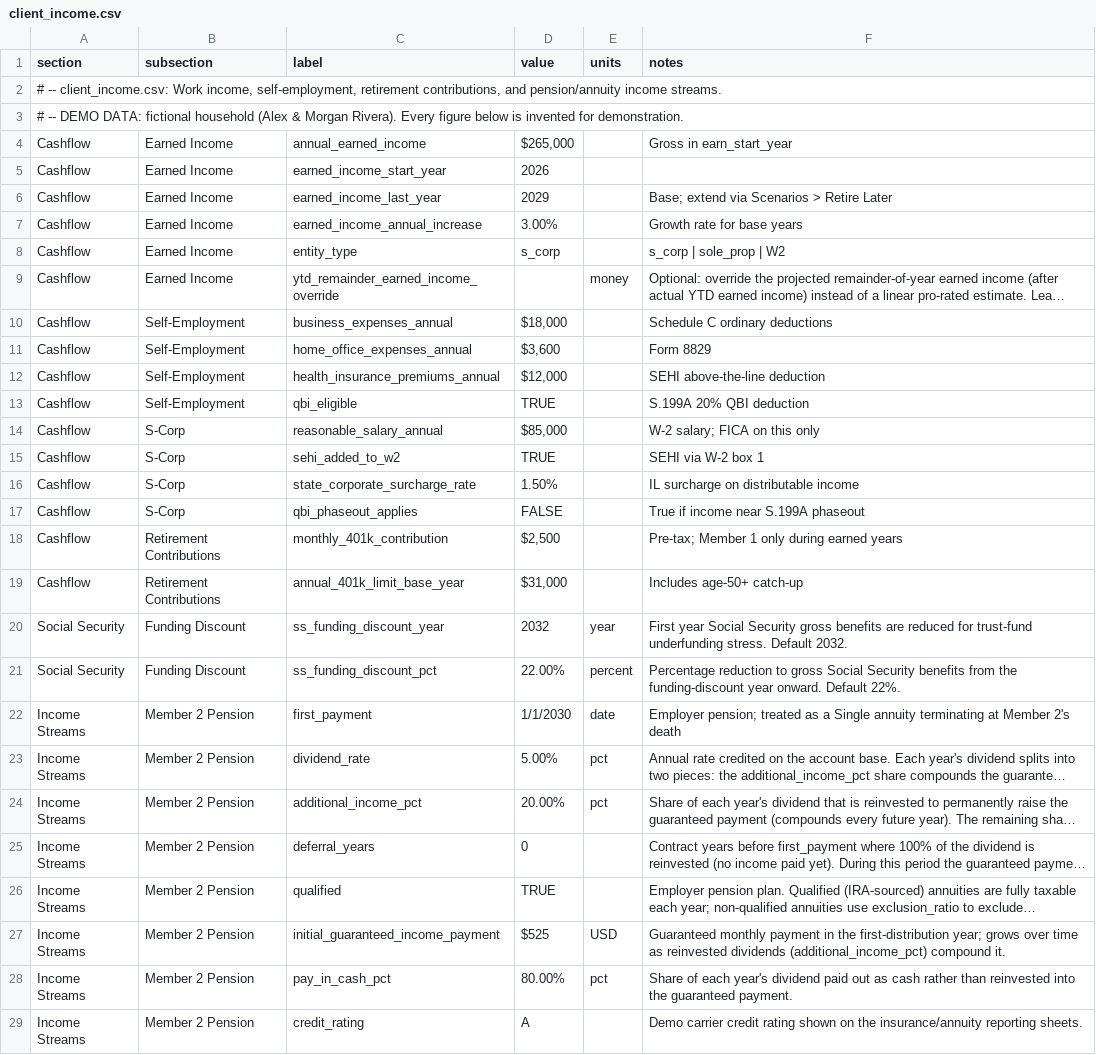
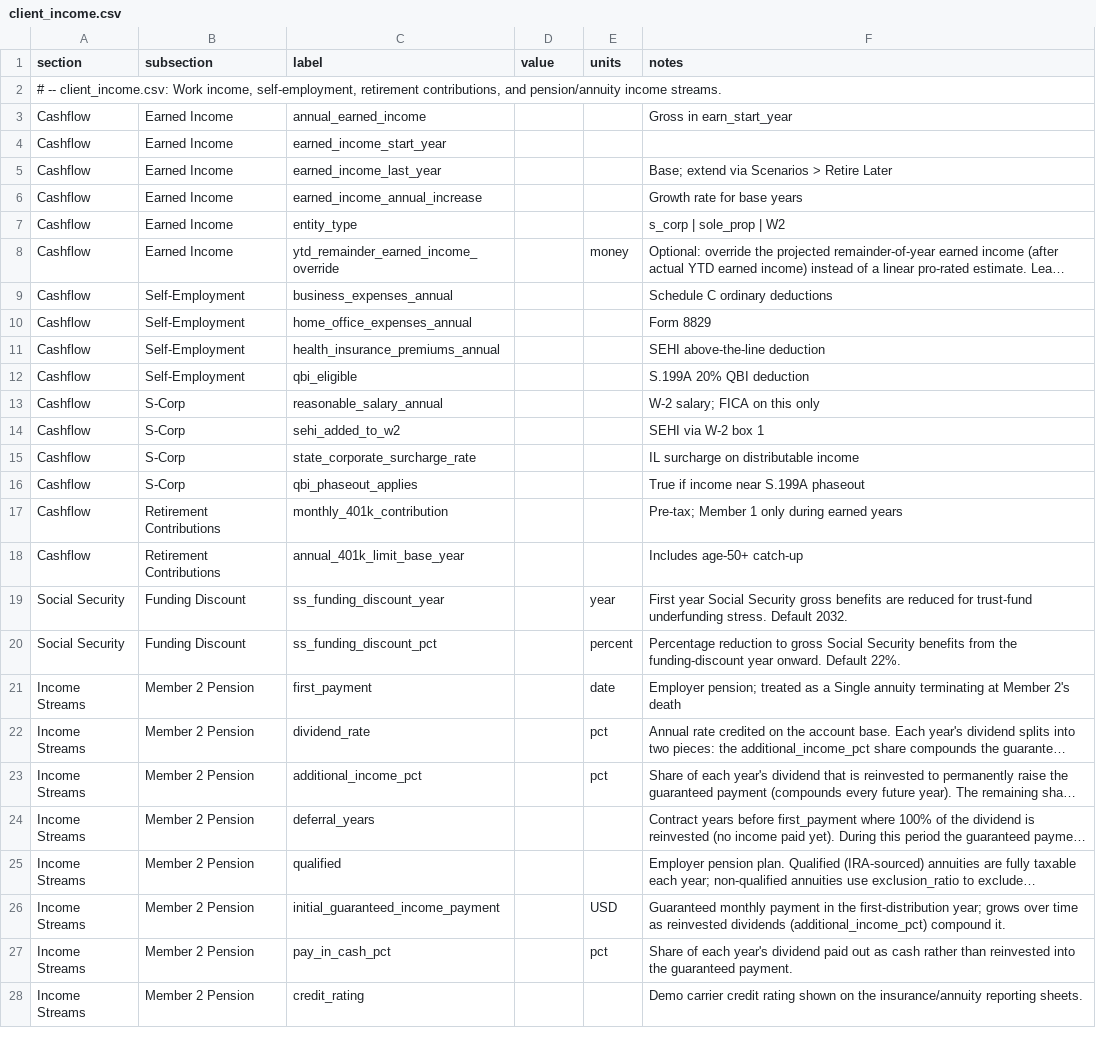
Before and after one commit to matthartzman/retirement_system, a CSV file: input/client_income.csv, drawn as a sheet; only a part is shown; long unchanged cells end in …; removed rows and columns are numbered as before the commit, all else as after; the diff covers the shown part only; the diff names each change by its address in the sheet, - before the commit and + after, or states it on an @@ line.

```diff
--- a/input/client_income.csv
+++ b/input/client_income.csv
-row 3: # -- DEMO DATA: fictional household (Alex & Morgan Rivera). Every figure below is invented for demonstration.
-D3 (value): $265,000
+D3 (value): (empty)
-D4 (value): 2026
+D4 (value): (empty)
-D5 (value): 2029
+D5 (value): (empty)
-D6 (value): 3.00%
+D6 (value): (empty)
-D7 (value): s_corp
+D7 (value): (empty)
-D9 (value): $18,000
+D9 (value): (empty)
-D10 (value): $3,600
+D10 (value): (empty)
-D11 (value): $12,000
+D11 (value): (empty)
-D12 (value): TRUE
+D12 (value): (empty)
-D13 (value): $85,000
+D13 (value): (empty)
-D14 (value): TRUE
+D14 (value): (empty)
-D15 (value): 1.50%
+D15 (value): (empty)
-D16 (value): FALSE
+D16 (value): (empty)
-D17 (value): $2,500
+D17 (value): (empty)
-D18 (value): $31,000
+D18 (value): (empty)
-D19 (value): 2032
+D19 (value): (empty)
-D20 (value): 22.00%
+D20 (value): (empty)
-D21 (value): 1/1/2030
+D21 (value): (empty)
-D22 (value): 5.00%
+D22 (value): (empty)
-D23 (value): 20.00%
+D23 (value): (empty)
-D24 (value): 0
+D24 (value): (empty)
-D25 (value): TRUE
+D25 (value): (empty)
-D26 (value): $525
+D26 (value): (empty)
-D27 (value): 80.00%
+D27 (value): (empty)
-D28 (value): A
+D28 (value): (empty)
```
Also changed, not shown: 56 edited cells elsewhere in this file, input/client_assets.csv, input/client_household.csv, 12 other files.
